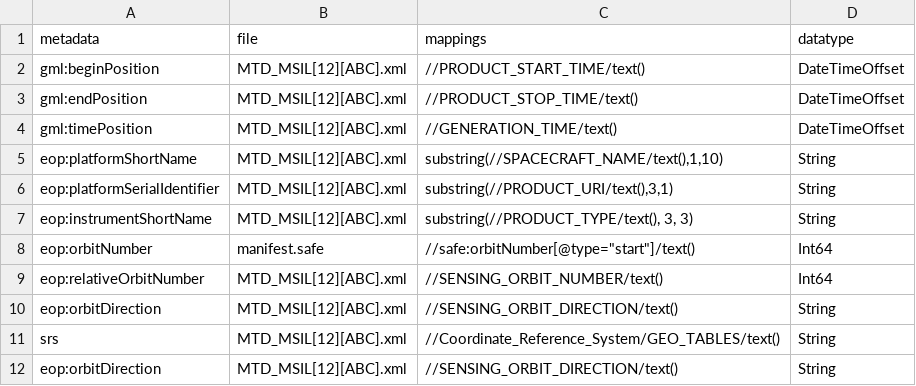
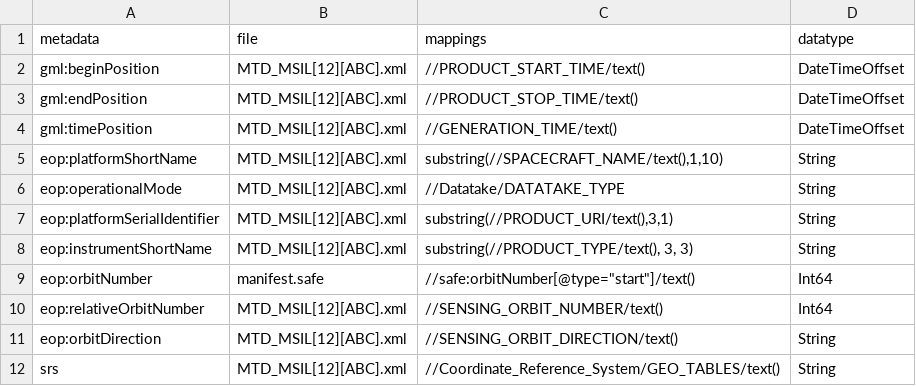
Before and after one commit to dlr-eoc/EOmetadataTool, a CSV file: src/metadata_extract/mappings/S2_MSI.eop.csv, drawn as a sheet; only a part is shown; the shorter side is filled out with more unchanged rows.

Commit message:
Added eop:operationalMode to mappings/S2_MSI.eop.csv

```diff
--- a/src/metadata_extract/mappings/S2_MSI.eop.csv
+++ b/src/metadata_extract/mappings/S2_MSI.eop.csv
@@ -5,2 +5,3 @@ gml:timePosition;MTD_MSIL[12][ABC].xml;//GENERATION_TIME/text();DateTimeOffset
 eop:platformShortName;MTD_MSIL[12][ABC].xml;substring(//SPACECRAFT_NAME/text(),1,10);String
+eop:operationalMode;MTD_MSIL[12][ABC].xml;//Datatake/DATATAKE_TYPE;String
 eop:platformSerialIdentifier;MTD_MSIL[12][ABC].xml;substring(//PRODUCT_URI/text(),3,1);String
```
